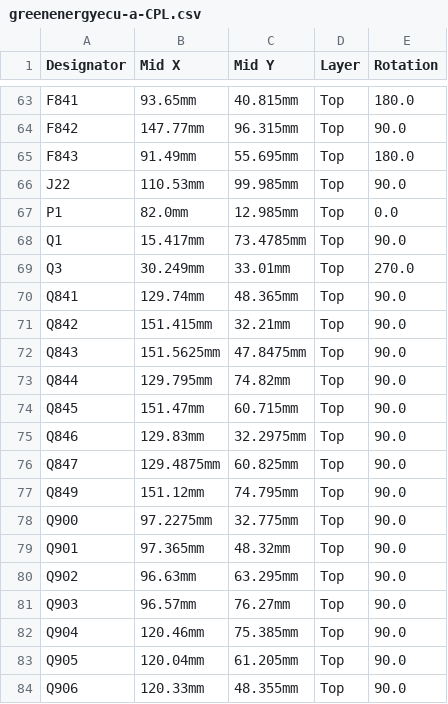
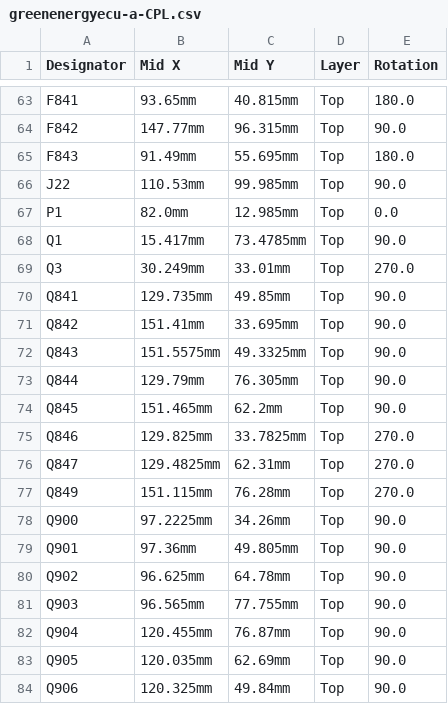
Before and after one commit to luis9860/hellen-example, a CSV file: boards/greenenergyecu-a/board/greenenergyecu-a-CPL.csv, drawn as a sheet; only a part is shown, gaps mark what is left out; the diff covers the shown part only.

```diff
--- a/boards/greenenergyecu-a/board/greenenergyecu-a-CPL.csv
+++ b/boards/greenenergyecu-a/board/greenenergyecu-a-CPL.csv
@@ -69,16 +69,16 @@ Q1,15.417mm,73.4785mm,Top,90.0
 Q3,30.249mm,33.01mm,Top,270.0
-Q841,129.74mm,48.365mm,Top,90.0
-Q842,151.415mm,32.21mm,Top,90.0
-Q843,151.5625mm,47.8475mm,Top,90.0
-Q844,129.795mm,74.82mm,Top,90.0
-Q845,151.47mm,60.715mm,Top,90.0
-Q846,129.83mm,32.2975mm,Top,90.0
-Q847,129.4875mm,60.825mm,Top,90.0
-Q849,151.12mm,74.795mm,Top,90.0
-Q900,97.2275mm,32.775mm,Top,90.0
-Q901,97.365mm,48.32mm,Top,90.0
-Q902,96.63mm,63.295mm,Top,90.0
-Q903,96.57mm,76.27mm,Top,90.0
-Q904,120.46mm,75.385mm,Top,90.0
-Q905,120.04mm,61.205mm,Top,90.0
-Q906,120.33mm,48.355mm,Top,90.0
+Q841,129.735mm,49.85mm,Top,90.0
+Q842,151.41mm,33.695mm,Top,90.0
+Q843,151.5575mm,49.3325mm,Top,90.0
+Q844,129.79mm,76.305mm,Top,90.0
+Q845,151.465mm,62.2mm,Top,90.0
+Q846,129.825mm,33.7825mm,Top,270.0
+Q847,129.4825mm,62.31mm,Top,270.0
+Q849,151.115mm,76.28mm,Top,270.0
+Q900,97.2225mm,34.26mm,Top,90.0
+Q901,97.36mm,49.805mm,Top,90.0
+Q902,96.625mm,64.78mm,Top,90.0
+Q903,96.565mm,77.755mm,Top,90.0
+Q904,120.455mm,76.87mm,Top,90.0
+Q905,120.035mm,62.69mm,Top,90.0
+Q906,120.325mm,49.84mm,Top,90.0
```
Also changed, not shown: 2 edited cells elsewhere in this file, boards/greenenergyecu-a/board/greenenergyecu-a-BOM-JLC.csv, boards/greenenergyecu-a/board/misc/greenenergyecu-a-BOM.csv, 35 other files.
